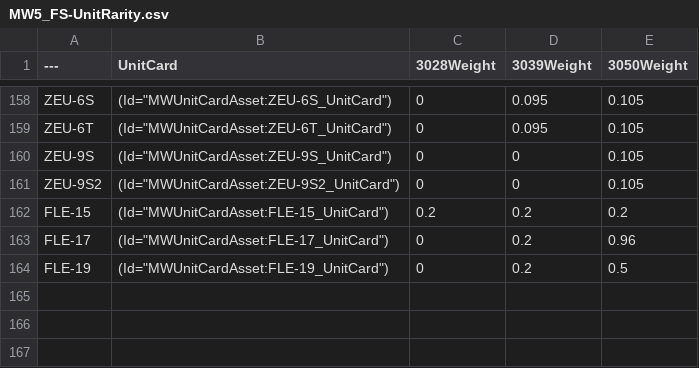
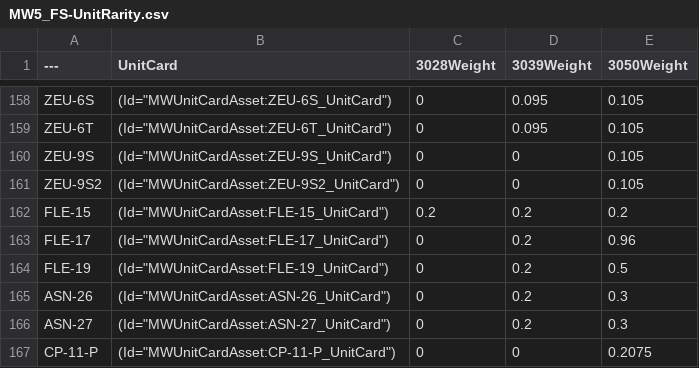
Before and after one commit to cszolee79/MW5Mercs-PCP, a CSV file: Content/Data/FactionRarity/MW5_FS-UnitRarity.csv, drawn as a sheet; only a part is shown, gaps mark what is left out.

```diff
--- a/Content/Data/FactionRarity/MW5_FS-UnitRarity.csv
+++ b/Content/Data/FactionRarity/MW5_FS-UnitRarity.csv
@@ -164 +164,4 @@ FLE-17,"(Id=""MWUnitCardAsset:FLE-17_UnitCard"")",0,0.2,0.96
 FLE-19,"(Id=""MWUnitCardAsset:FLE-19_UnitCard"")",0,0.2,0.5
+ASN-26,"(Id=""MWUnitCardAsset:ASN-26_UnitCard"")",0,0.2,0.3
+ASN-27,"(Id=""MWUnitCardAsset:ASN-27_UnitCard"")",0,0.2,0.3
+CP-11-P,"(Id=""MWUnitCardAsset:CP-11-P_UnitCard"")",0,0,0.2075
```
Also changed, not shown: Content/Data/FactionRarity/MW5_CC-UnitRarity.csv, Content/Data/FactionRarity/MW5_DC-UnitRarity.csv, 39 other files.
